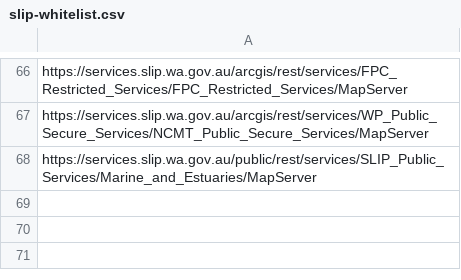
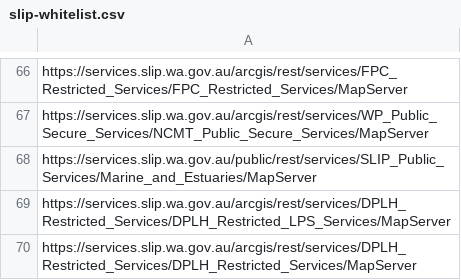
Before and after one commit to datawagovau/slip-harvester-whitelist, a CSV file: slip-whitelist.csv, drawn as a sheet; only a part is shown, gaps mark what is left out; the diff names each change by its address in the sheet, - before the commit and + after, or states it on an @@ line.

Commit message:
Update slip-whitelist.csv
Added DPLH Restricted Services and DPLH Restricted LPS Services

```diff
--- a/slip-whitelist.csv
+++ b/slip-whitelist.csv
+row 69: https://services.slip.wa.gov.au/arcgis/rest/services/DPLH_Restricted_Services/DPLH_Restricted_LPS_Services/MapServer
+row 70: https://services.slip.wa.gov.au/arcgis/rest/services/DPLH_Restricted_Services/DPLH_Restricted_Services/MapServer
```
